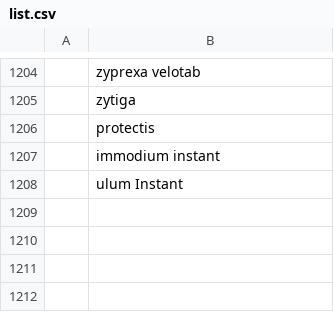
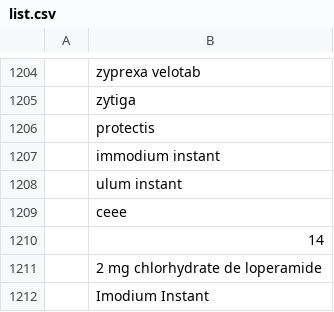
Before and after one commit to MauroDruwel/Smart-Medicin-Faire-pictures, a CSV file: list.csv, drawn as a sheet; only a part is shown, gaps mark what is left out.

Commit message:
commit

```diff
--- a/list.csv
+++ b/list.csv
@@ -1207,2 +1207,6 @@
 ;immodium instant
-;ulum Instant
+;ulum instant
+;ceee
+;14
+;2 mg chlorhydrate de loperamide
+;Imodium Instant
```
